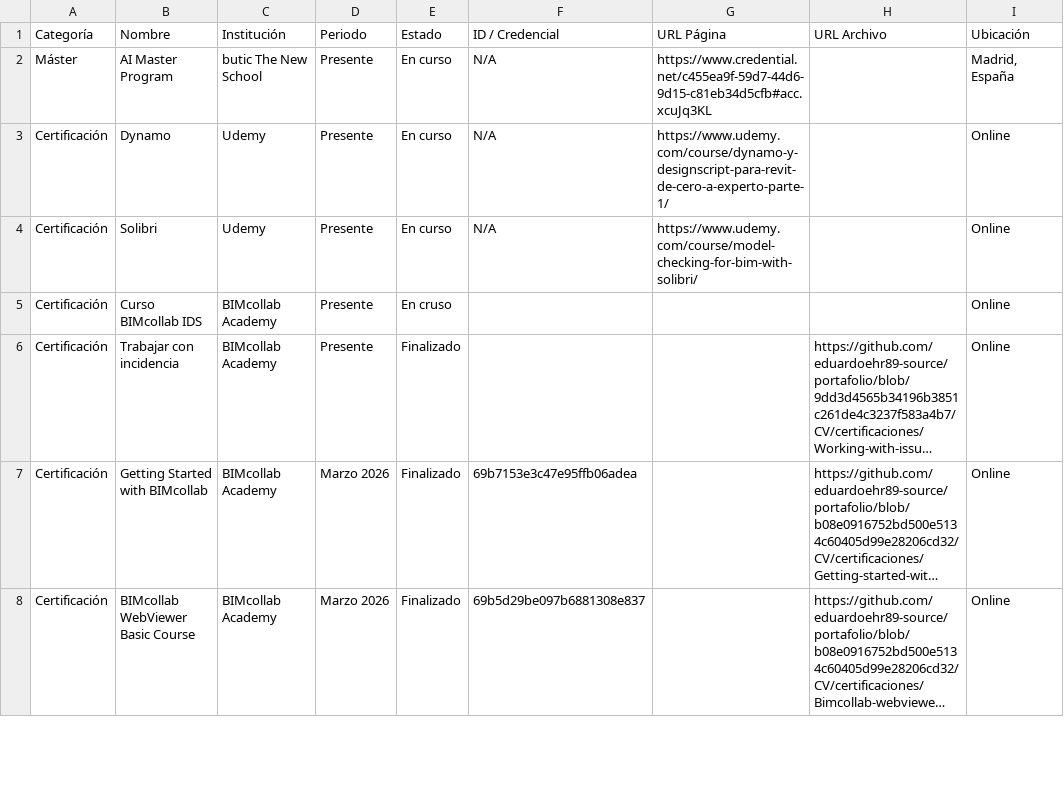
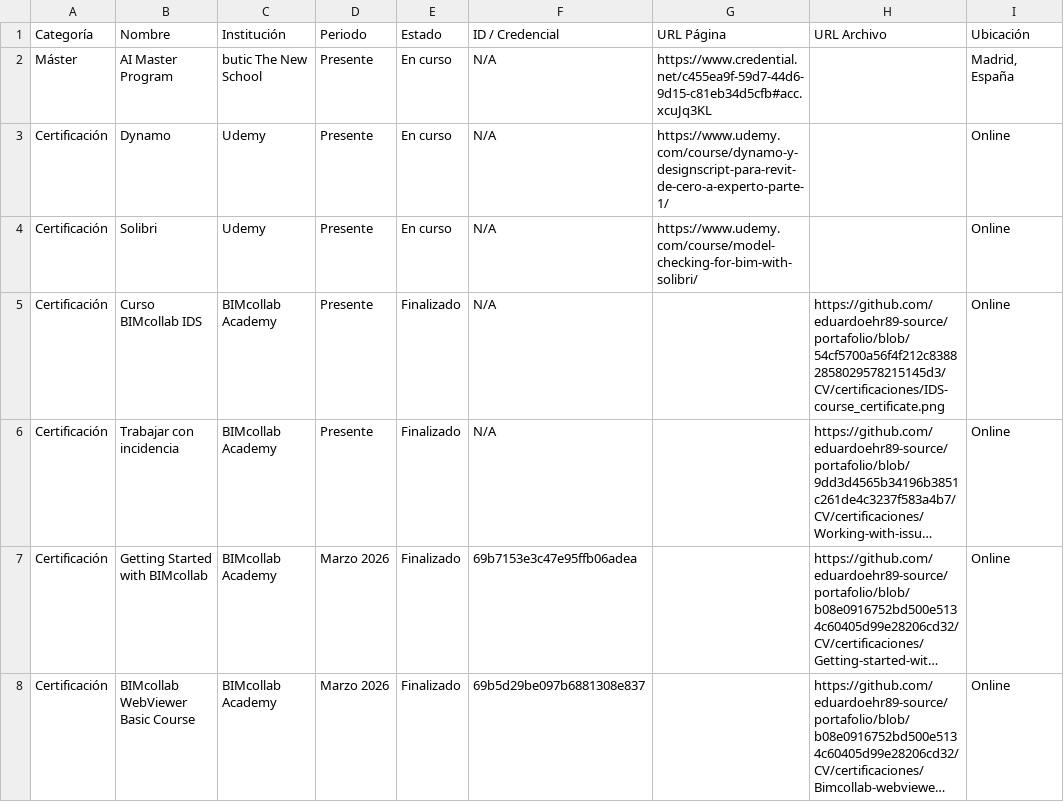
Before and after one commit to eduardoehr89-source/portafolio, a CSV file: CV/Formación académica_cv.csv, drawn as a sheet; only a part is shown; long unchanged cells end in …; the diff names each change by its address in the sheet, - before the commit and + after, or states it on an @@ line.

Commit message:
Add files via upload

```diff
--- a/CV/Formación académica_cv.csv
+++ b/CV/Formación académica_cv.csv
-E5 (Estado): En cruso
+E5 (Estado): Finalizado
-F5:F6 (ID / Credencial): (empty)
+F5:F6 (ID / Credencial): N/A
-H5 (URL Archivo): (empty)
+H5 (URL Archivo): https://github.com/eduardoehr89-source/portafolio/blob/54cf5700a56f4f212c83882858029578215145d3/CV/certificaciones/IDS-course_certificate.png
```
